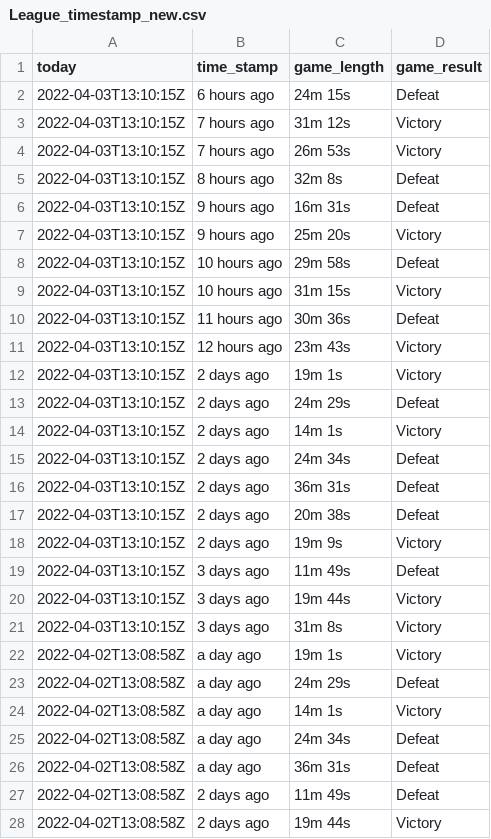
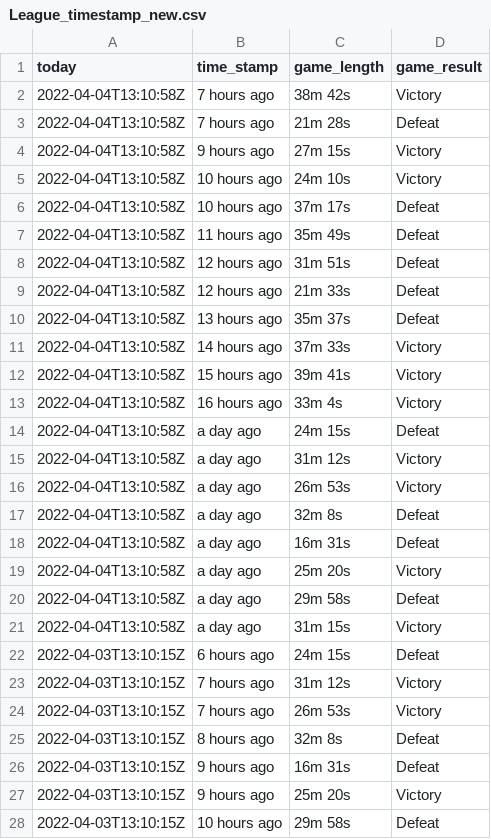
Before and after one commit to huyvuong/scrape-automation, a CSV file: League_timestamp_new.csv, drawn as a sheet; only a part is shown; the shorter side is filled out with more unchanged rows.

```diff
--- a/League_timestamp_new.csv
+++ b/League_timestamp_new.csv
@@ -1,2 +1,22 @@
 today,time_stamp,game_length,game_result
+2022-04-04T13:10:58Z,7 hours ago,38m 42s,Victory
+2022-04-04T13:10:58Z,7 hours ago,21m 28s,Defeat
+2022-04-04T13:10:58Z,9 hours ago,27m 15s,Victory
+2022-04-04T13:10:58Z,10 hours ago,24m 10s,Victory
+2022-04-04T13:10:58Z,10 hours ago,37m 17s,Defeat
+2022-04-04T13:10:58Z,11 hours ago,35m 49s,Defeat
+2022-04-04T13:10:58Z,12 hours ago,31m 51s,Defeat
+2022-04-04T13:10:58Z,12 hours ago,21m 33s,Defeat
+2022-04-04T13:10:58Z,13 hours ago,35m 37s,Defeat
+2022-04-04T13:10:58Z,14 hours ago,37m 33s,Victory
+2022-04-04T13:10:58Z,15 hours ago,39m 41s,Victory
+2022-04-04T13:10:58Z,16 hours ago,33m 4s,Victory
+2022-04-04T13:10:58Z,a day ago,24m 15s,Defeat
+2022-04-04T13:10:58Z,a day ago,31m 12s,Victory
+2022-04-04T13:10:58Z,a day ago,26m 53s,Victory
+2022-04-04T13:10:58Z,a day ago,32m 8s,Defeat
+2022-04-04T13:10:58Z,a day ago,16m 31s,Defeat
+2022-04-04T13:10:58Z,a day ago,25m 20s,Victory
+2022-04-04T13:10:58Z,a day ago,29m 58s,Defeat
+2022-04-04T13:10:58Z,a day ago,31m 15s,Victory
 2022-04-03T13:10:15Z,6 hours ago,24m 15s,Defeat
```
Also changed, not shown: League_cumulative.csv.
